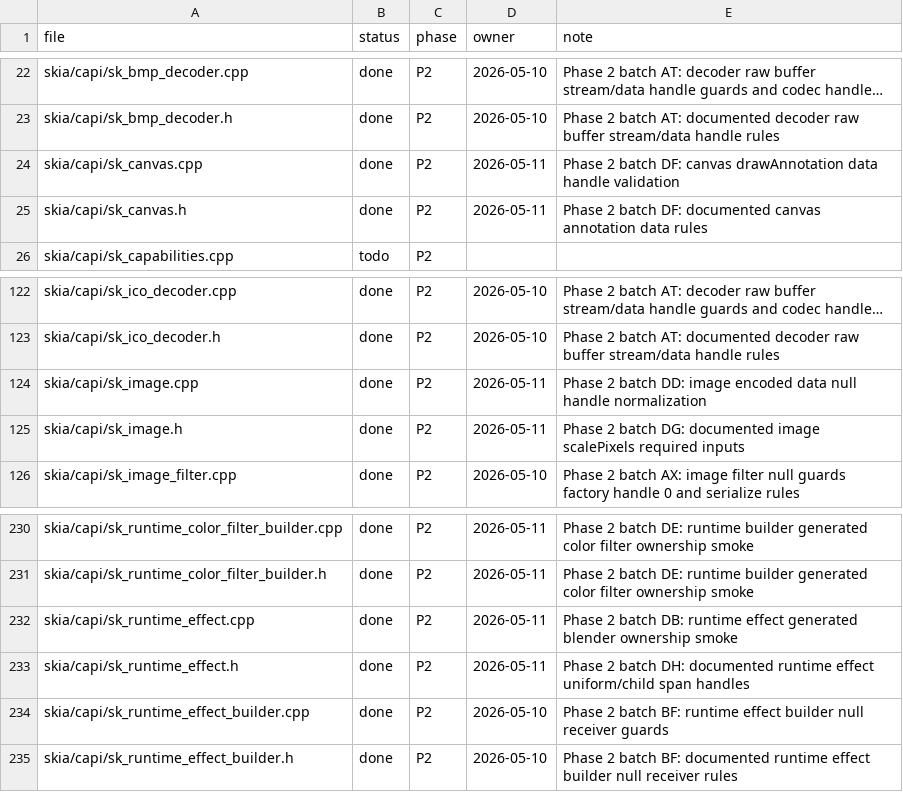
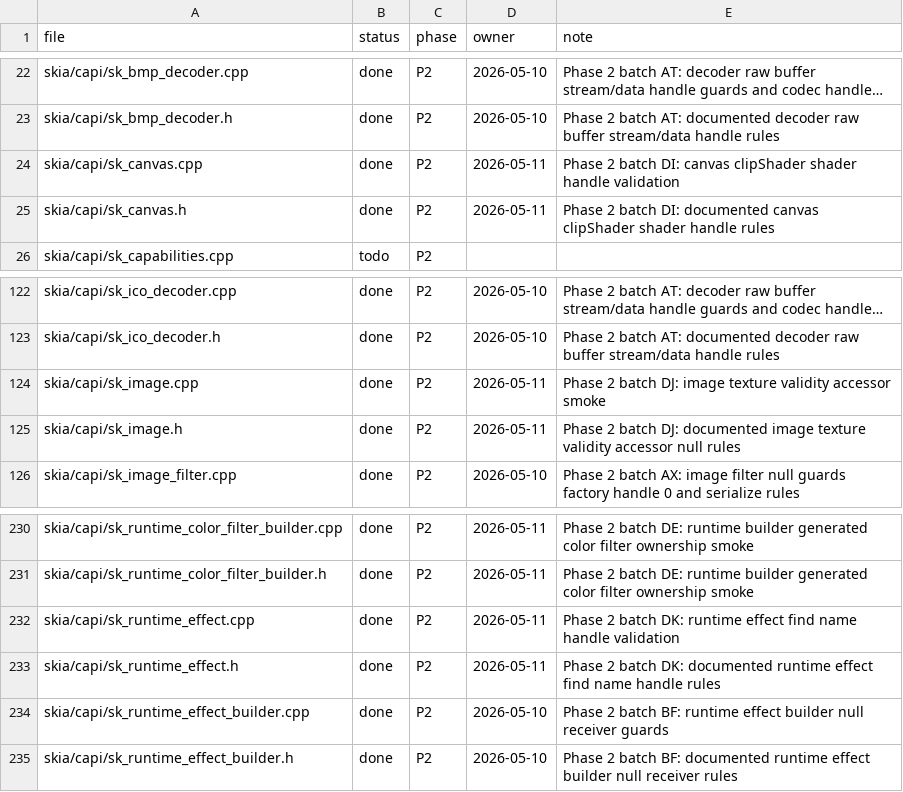
Before and after one commit to dolphilia/reskia, a CSV file: docs/plans/c-binding-remediation/checklists/capi-status.csv, drawn as a sheet; only a part is shown, gaps mark what is left out; long unchanged cells end in …; the diff names each change by its address in the sheet, - before the commit and + after, or states it on an @@ line.

```diff
--- a/docs/plans/c-binding-remediation/checklists/capi-status.csv
+++ b/docs/plans/c-binding-remediation/checklists/capi-status.csv
-E24 (note): …2 batch DF: canvas drawAnnotation data handle validation
+E24 (note): …2 batch DI: canvas clipShader shader handle validation
-E25 (note): …2 batch DF: documented canvas annotation data rules
+E25 (note): …2 batch DI: documented canvas clipShader shader handle rules
-E124 (note): …2 batch DD: image encoded data null handle normalization
+E124 (note): …2 batch DJ: image texture validity accessor smoke
-E125 (note): …2 batch DG: documented image scalePixels required inputs
+E125 (note): …2 batch DJ: documented image texture validity accessor null rules
-E232 (note): …2 batch DB: runtime effect generated blender ownership smoke
+E232 (note): …2 batch DK: runtime effect find name handle validation
-E233 (note): …2 batch DH: documented runtime effect uniform/child span handles
+E233 (note): …2 batch DK: documented runtime effect find name handle rules
```
Also changed, not shown: 13 other files.
